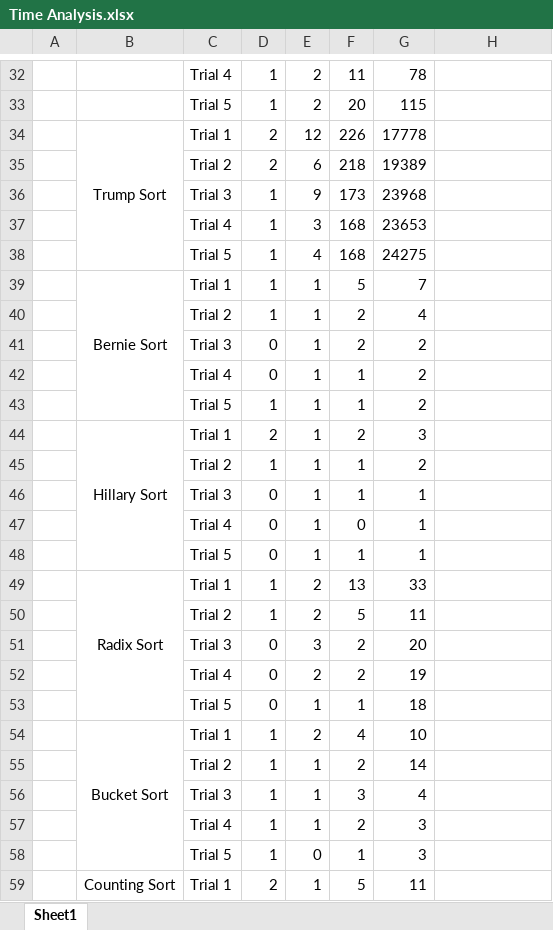
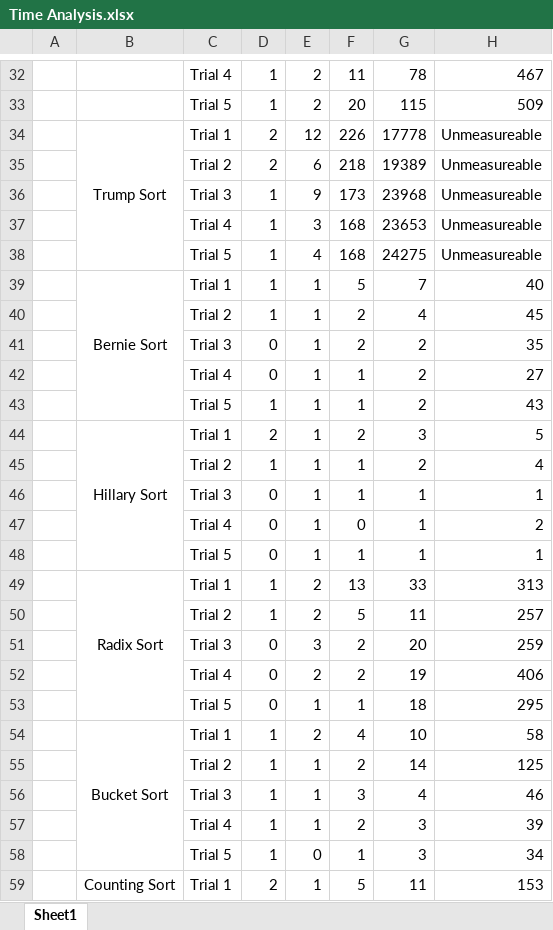
Before and after one commit to Aashishkebab/Sorting-Simulator, an Excel workbook: Time Analysis.xlsx, sheet Sheet1, drawn as a sheet; only a part is shown, gaps mark what is left out; values as stored, in another font and other column widths than the file's, no borders; the diff covers the shown part only; the diff names each change by its address in the sheet, - before the commit and + after, or states it on an @@ line.

```diff
--- a/Time Analysis.xlsx (sheet Sheet1)
+++ b/Time Analysis.xlsx (sheet Sheet1)
-H32: (empty)
+H32: 467
-H33: (empty)
+H33: 509
-H34:H38: (empty)
+H34:H38: Unmeasureable
-H39: (empty)
+H39: 40
-H40: (empty)
+H40: 45
-H41: (empty)
+H41: 35
-H42: (empty)
+H42: 27
-H43: (empty)
+H43: 43
-H44: (empty)
+H44: 5
-H45: (empty)
+H45: 4
-H46: (empty)
+H46: 1
-H47: (empty)
+H47: 2
-H48: (empty)
+H48: 1
-H49: (empty)
+H49: 313
-H50: (empty)
+H50: 257
-H51: (empty)
+H51: 259
-H52: (empty)
+H52: 406
-H53: (empty)
+H53: 295
-H54: (empty)
+H54: 58
-H55: (empty)
+H55: 125
-H56: (empty)
+H56: 46
-H57: (empty)
+H57: 39
-H58: (empty)
+H58: 34
-H59: (empty)
+H59: 153
```
Also changed, not shown: 32 edited cells elsewhere in this sheet.
